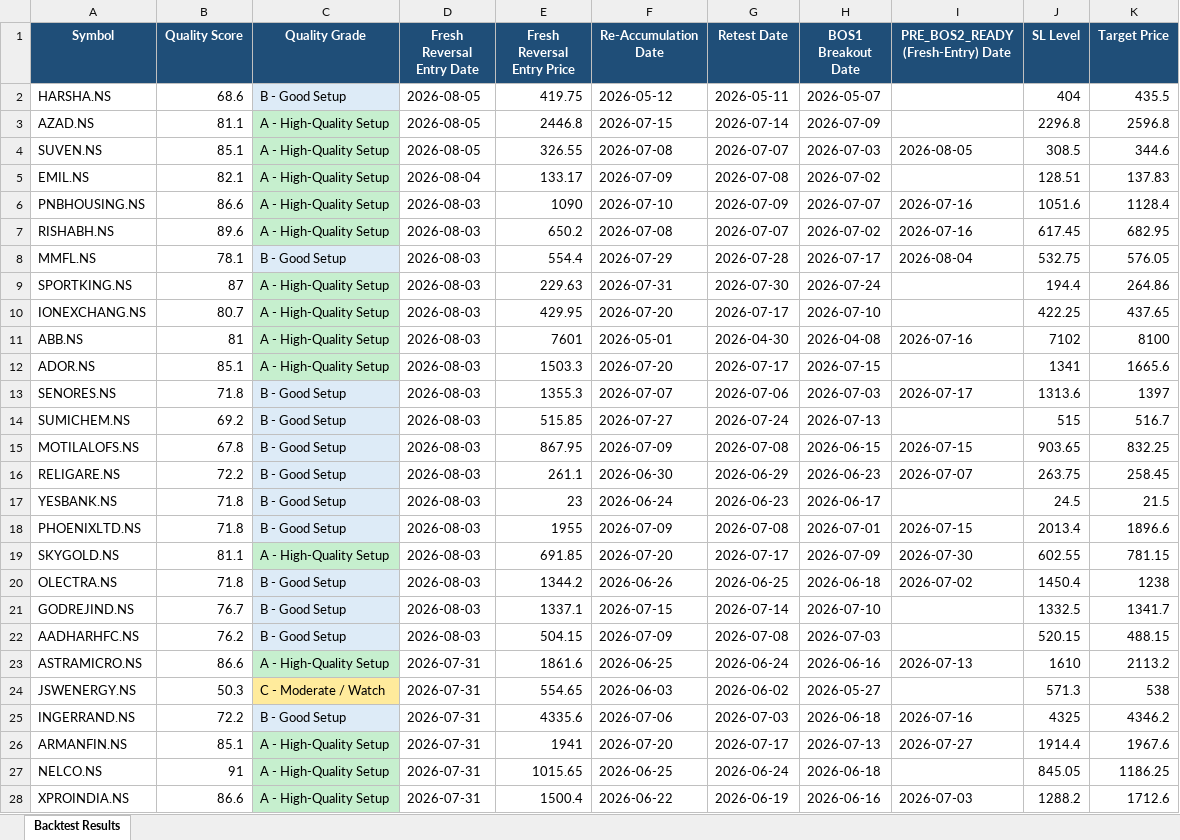
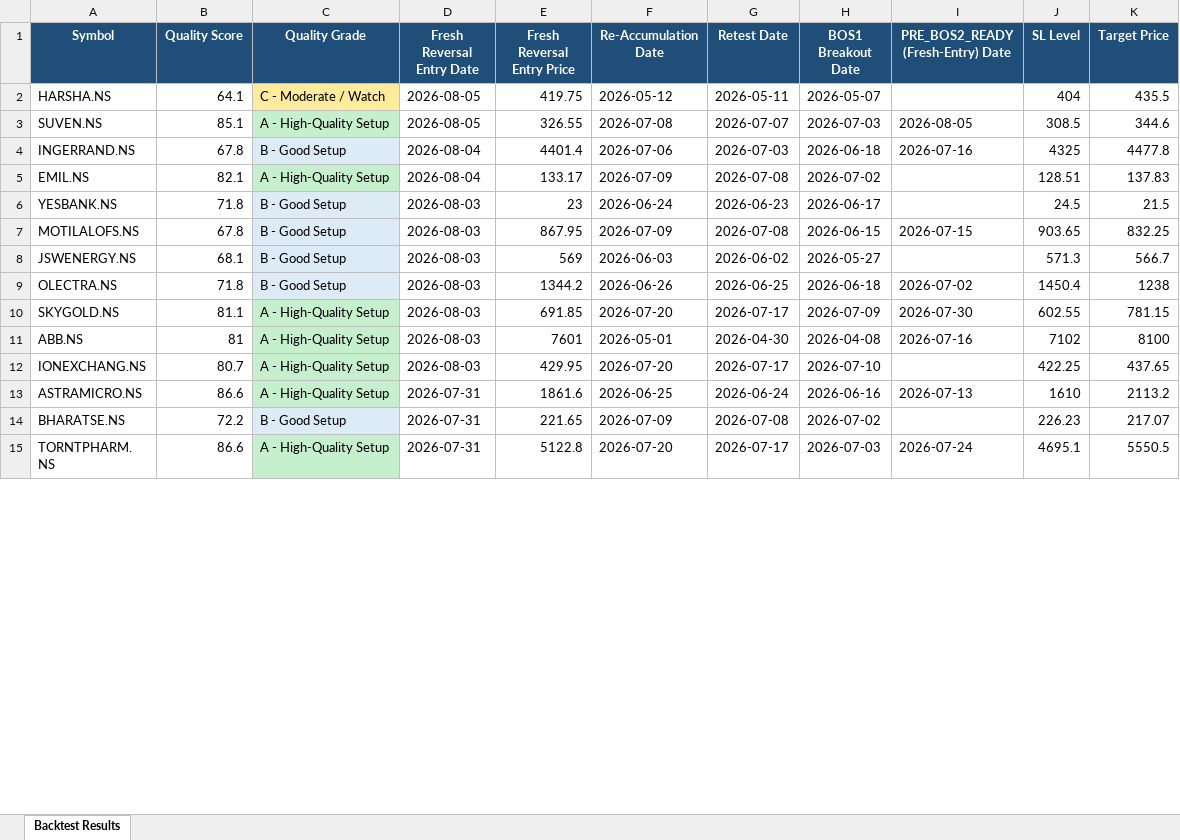
Before and after one commit to atikhalde/Retest, an Excel workbook: results/backtest_results.xlsx, sheet Backtest Results, drawn as a sheet; only a part is shown; the shorter side is filled out with more unchanged rows; values as stored, in another font and other column widths than the file's, no borders; table styles not drawn; removed rows and columns are numbered as before the commit, all else as after; the diff covers the shown part only; the diff names each change by its address in the sheet, - before the commit and + after, or states it on an @@ line.

```diff
--- a/results/backtest_results.xlsx (sheet Backtest Results)
+++ b/results/backtest_results.xlsx (sheet Backtest Results)
-B2 (Quality Score): 68.6
+B2 (Quality Score): 64.1
-C2 (Quality Grade): B - Good Setup
+C2 (Quality Grade): C - Moderate / Watch
-C2 fill: #DDEBF7
+C2 fill: #FFEB9C
-row 3: AZAD.NS | 81.1 | A - High-Quality Setup | 2026-08-05 | 2446.8 | 2026-07-15 | 2026-07-14 | 2026-07-09 |  | 2296.8 | 2596.8
+row 4: INGERRAND.NS | 67.8 | B - Good Setup | 2026-08-04 | 4401.4 | 2026-07-06 | 2026-07-03 | 2026-06-18 | 2026-07-16 | 4325 | 4477.8
-row 6: PNBHOUSING.NS | 86.6 | A - High-Quality Setup | 2026-08-03 | 1090 | 2026-07-10 | 2026-07-09 | 2026-07-07 | 2026-07-16 | 1051.6 | 1128.4
-row 7: RISHABH.NS | 89.6 | A - High-Quality Setup | 2026-08-03 | 650.2 | 2026-07-08 | 2026-07-07 | 2026-07-02 | 2026-07-16 | 617.45 | 682.95
-row 8: MMFL.NS | 78.1 | B - Good Setup | 2026-08-03 | 554.4 | 2026-07-29 | 2026-07-28 | 2026-07-17 | 2026-08-04 | 532.75 | 576.05
-row 9: SPORTKING.NS | 87 | A - High-Quality Setup | 2026-08-03 | 229.63 | 2026-07-31 | 2026-07-30 | 2026-07-24 |  | 194.4 | 264.86
@@ row 17 moved to row 6: YESBANK.NS @@
@@ row 15 moved to row 7: MOTILALOFS.NS @@
+row 8: JSWENERGY.NS | 68.1 | B - Good Setup | 2026-08-03 | 569 | 2026-06-03 | 2026-06-02 | 2026-05-27 |  | 571.3 | 566.7
@@ row 20 moved to row 9: OLECTRA.NS @@
@@ row 19 moved to row 10: SKYGOLD.NS @@
-row 12: ADOR.NS | 85.1 | A - High-Quality Setup | 2026-08-03 | 1503.3 | 2026-07-20 | 2026-07-17 | 2026-07-15 |  | 1341 | 1665.6
-row 13: SENORES.NS | 71.8 | B - Good Setup | 2026-08-03 | 1355.3 | 2026-07-07 | 2026-07-06 | 2026-07-03 | 2026-07-17 | 1313.6 | 1397
-row 14: SUMICHEM.NS | 69.2 | B - Good Setup | 2026-08-03 | 515.85 | 2026-07-27 | 2026-07-24 | 2026-07-13 |  | 515 | 516.7
-row 16: RELIGARE.NS | 72.2 | B - Good Setup | 2026-08-03 | 261.1 | 2026-06-30 | 2026-06-29 | 2026-06-23 | 2026-07-07 | 263.75 | 258.45
-row 18: PHOENIXLTD.NS | 71.8 | B - Good Setup | 2026-08-03 | 1955 | 2026-07-09 | 2026-07-08 | 2026-07-01 | 2026-07-15 | 2013.4 | 1896.6
-row 21: GODREJIND.NS | 76.7 | B - Good Setup | 2026-08-03 | 1337.1 | 2026-07-15 | 2026-07-14 | 2026-07-10 |  | 1332.5 | 1341.7
-row 22: AADHARHFC.NS | 76.2 | B - Good Setup | 2026-08-03 | 504.15 | 2026-07-09 | 2026-07-08 | 2026-07-03 |  | 520.15 | 488.15
-row 24: JSWENERGY.NS | 50.3 | C - Moderate / Watch | 2026-07-31 | 554.65 | 2026-06-03 | 2026-06-02 | 2026-05-27 |  | 571.3 | 538
-row 25: INGERRAND.NS | 72.2 | B - Good Setup | 2026-07-31 | 4335.6 | 2026-07-06 | 2026-07-03 | 2026-06-18 | 2026-07-16 | 4325 | 4346.2
-row 26: ARMANFIN.NS | 85.1 | A - High-Quality Setup | 2026-07-31 | 1941 | 2026-07-20 | 2026-07-17 | 2026-07-13 | 2026-07-27 | 1914.4 | 1967.6
@@ row 27 moved to row 17: NELCO.NS @@
@@ row 28 moved to row 16: XPROINDIA.NS @@
```
Also changed, not shown: 7 added rows, 3 removed rows and 119 moved rows elsewhere in this sheet.
